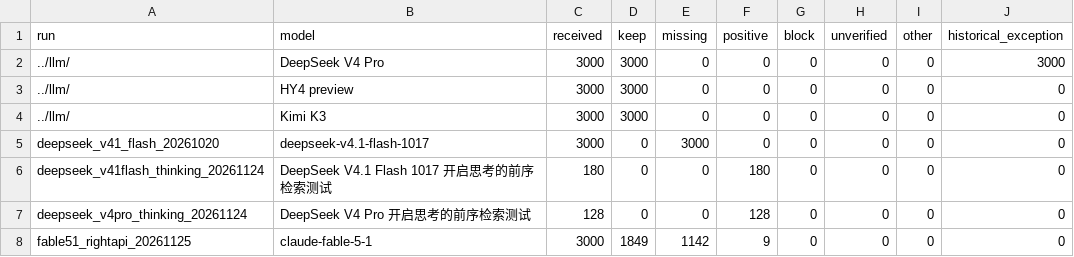
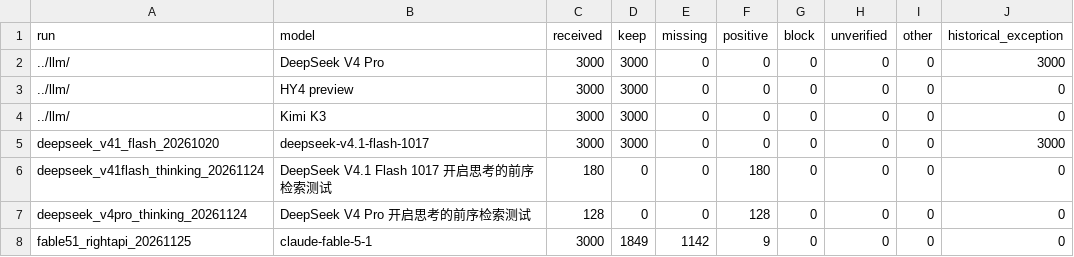
Before and after one commit to qt336/semantic-fusion, a CSV file: results/extended/eligibility.csv, drawn as a sheet; only a part is shown.

```diff
--- a/results/extended/eligibility.csv
+++ b/results/extended/eligibility.csv
@@ -4,3 +4,3 @@ run,model,received,keep,missing,positive,block,unverified,other,historical_excep
 ../llm/,Kimi K3,3000,3000,0,0,0,0,0,0
-deepseek_v41_flash_20261020,deepseek-v4.1-flash-1017,3000,0,3000,0,0,0,0,0
+deepseek_v41_flash_20261020,deepseek-v4.1-flash-1017,3000,3000,0,0,0,0,0,3000
 deepseek_v41flash_thinking_20261124,DeepSeek V4.1 Flash 1017 开启思考的前序检索测试,180,0,0,180,0,0,0,0
```
Also changed, not shown: results/extended/conditions.csv, 7 other files.
